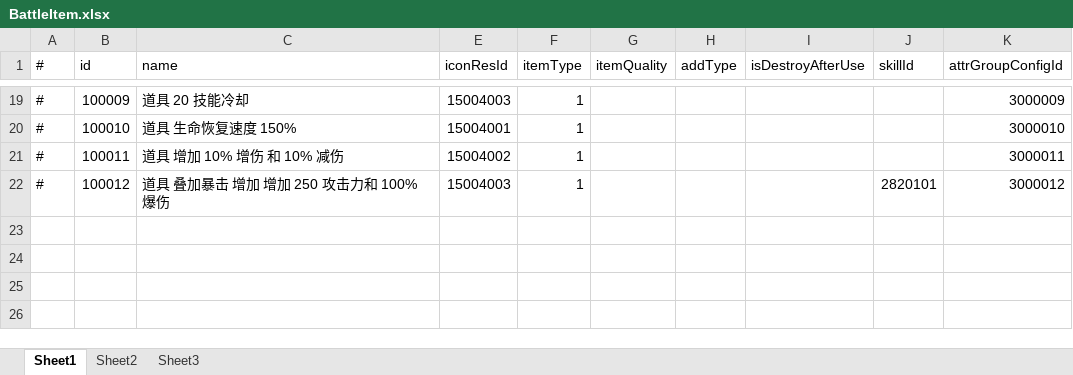
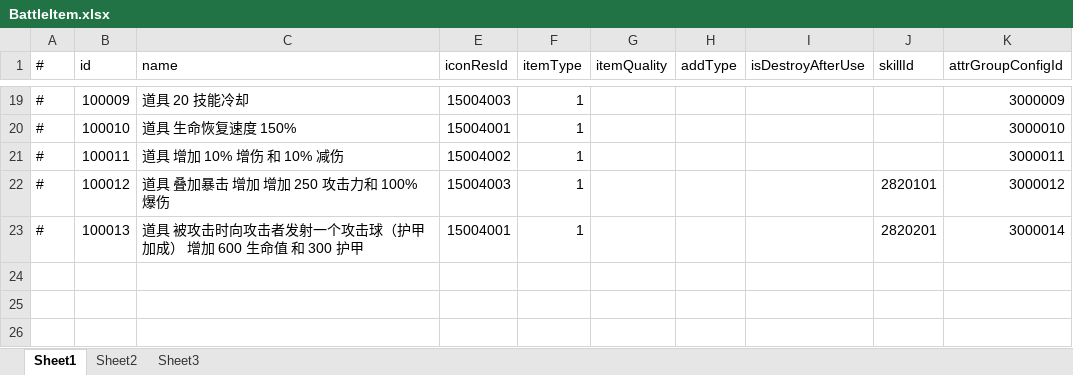
Before and after one commit to thanklzhang/001_GameFramework_Config, an Excel workbook: data_config/BattleItem.xlsx, sheet Sheet1, drawn as a sheet; only a part is shown, gaps mark what is left out; values as stored, in another font and other column widths than the file's, no borders; the diff names each change by its address in the sheet, - before the commit and + after, or states it on an @@ line.

```diff
--- a/data_config/BattleItem.xlsx (sheet Sheet1)
+++ b/data_config/BattleItem.xlsx (sheet Sheet1)
-row 23: (empty)
+row 23: # | 100013 | 道具 被攻击时向攻击者发射一个攻击球（护甲加成） 增加 600 生命值 和 300 护甲 | 15004001 | 1 |  |  |  | 2820201 | 3000014
```
Also changed, not shown: hidden cells, data_config/BattleAttributeGroup.xlsx, data_config/CalculateEffect.xlsx, 9 other files.
